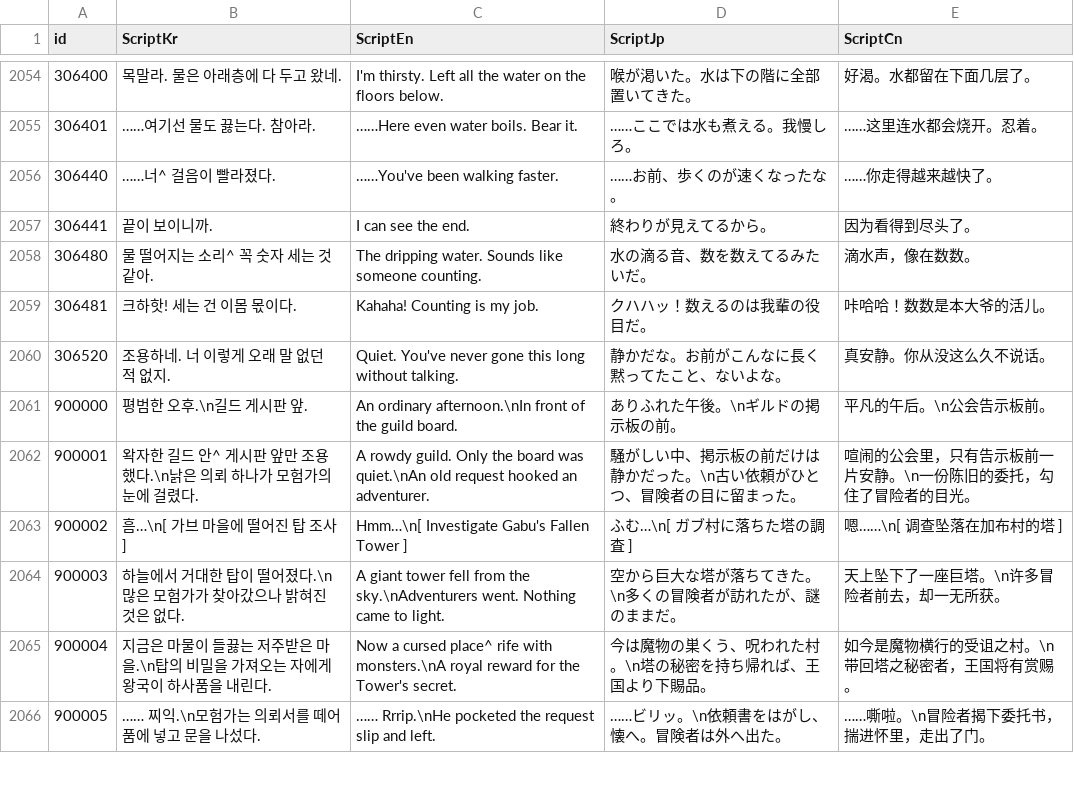
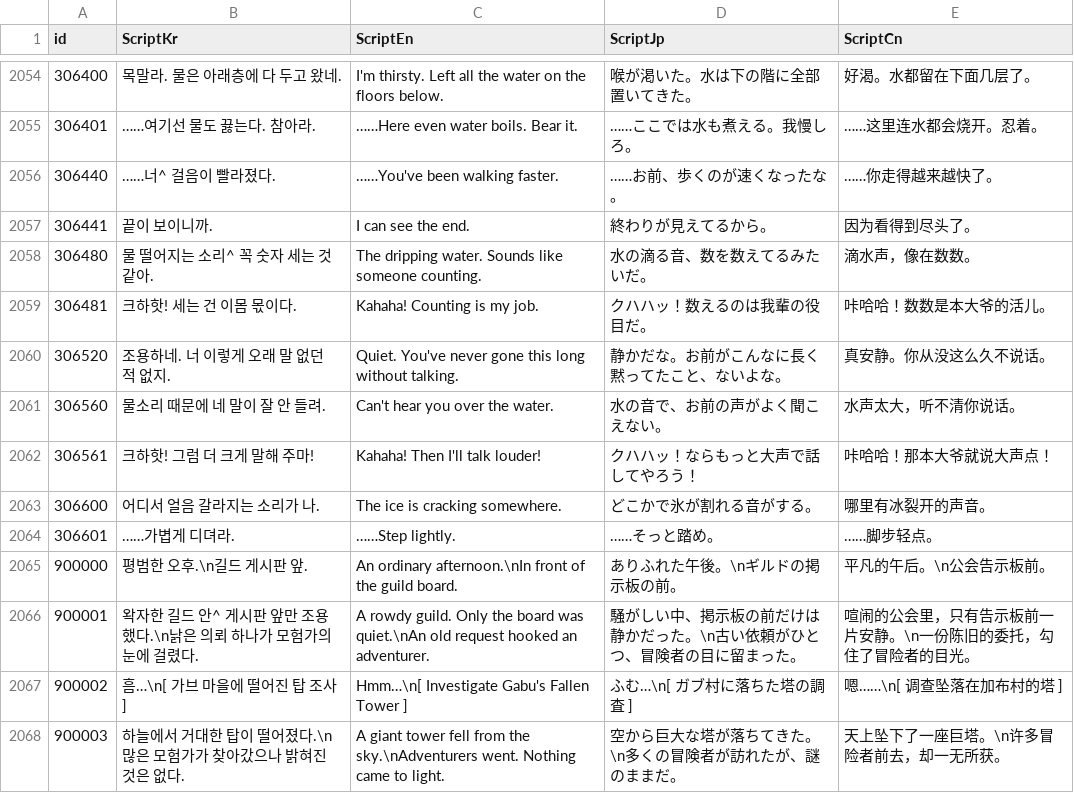
Before and after one commit to IO-DOG/TheSword, a CSV file: Assets/@Resources/Data/Excel/ScriptData.csv, drawn as a sheet; only a part is shown, gaps mark what is left out; the shorter side is filled out with more unchanged rows.

```diff
--- a/Assets/@Resources/Data/Excel/ScriptData.csv
+++ b/Assets/@Resources/Data/Excel/ScriptData.csv
@@ -2060,2 +2060,6 @@
 306520,조용하네. 너 이렇게 오래 말 없던 적 없지.,Quiet. You've never gone this long without talking.,静かだな。お前がこんなに長く黙ってたこと、ないよな。,真安静。你从没这么久不说话。
+306560,물소리 때문에 네 말이 잘 안 들려.,Can't hear you over the water.,水の音で、お前の声がよく聞こえない。,水声太大，听不清你说话。
+306561,크하핫! 그럼 더 크게 말해 주마!,Kahaha! Then I'll talk louder!,クハハッ！ならもっと大声で話してやろう！,咔哈哈！那本大爷就说大声点！
+306600,어디서 얼음 갈라지는 소리가 나.,The ice is cracking somewhere.,どこかで氷が割れる音がする。,哪里有冰裂开的声音。
+306601,……가볍게 디뎌라.,……Step lightly.,……そっと踏め。,……脚步轻点。
 900000,평범한 오후.\n길드 게시판 앞.,An ordinary afternoon.\nIn front of the guild board.,ありふれた午後。\nギルドの掲示板の前。,平凡的午后。\n公会告示板前。
```
Also changed, not shown: 9 other files.
